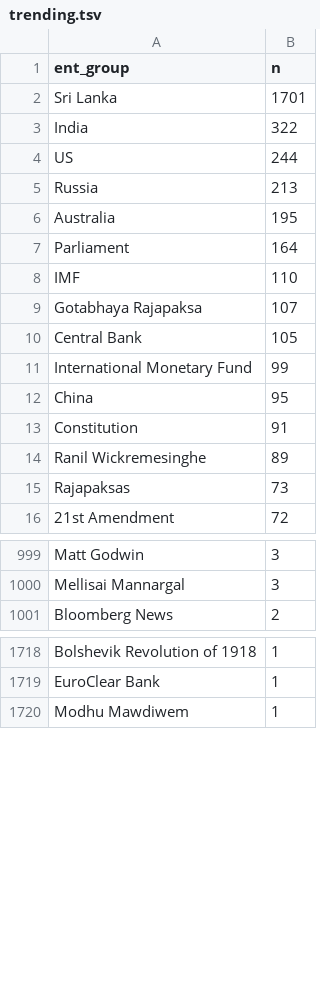
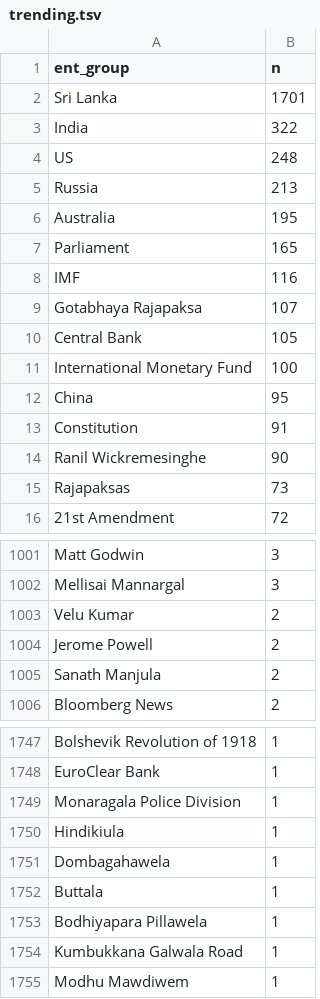
Before and after one commit to nuuuwan/news_lk2, a TSV file: trending.tsv, drawn as a sheet; only a part is shown, gaps mark what is left out; the diff covers the shown part only.

```diff
--- a/trending.tsv
+++ b/trending.tsv
@@ -3,13 +3,13 @@ Sri Lanka	1701
 India	322
-US	244
+US	248
 Russia	213
 Australia	195
-Parliament	164
-IMF	110
+Parliament	165
+IMF	116
 Gotabhaya Rajapaksa	107
 Central Bank	105
-International Monetary Fund	99
+International Monetary Fund	100
 China	95
 Constitution	91
-Ranil Wickremesinghe	89
+Ranil Wickremesinghe	90
 Rajapaksas	73
@@ -1000,2 +1002,5 @@ Matt Godwin	3
 Mellisai Mannargal	3
+Velu Kumar	2
+Jerome Powell	2
+Sanath Manjula	2
 Bloomberg News	2
@@ -1719,2 +1748,8 @@ Bolshevik Revolution of 1918	1
 EuroClear Bank	1
+Monaragala Police Division	1
+Hindikiula	1
+Dombagahawela	1
+Buttala	1
+Bodhiyapara Pillawela	1
+Kumbukkana Galwala Road	1
 Modhu Mawdiwem	1
```
Also changed, not shown: 33 added rows and 11 removed rows elsewhere in this file, 10 other files.
